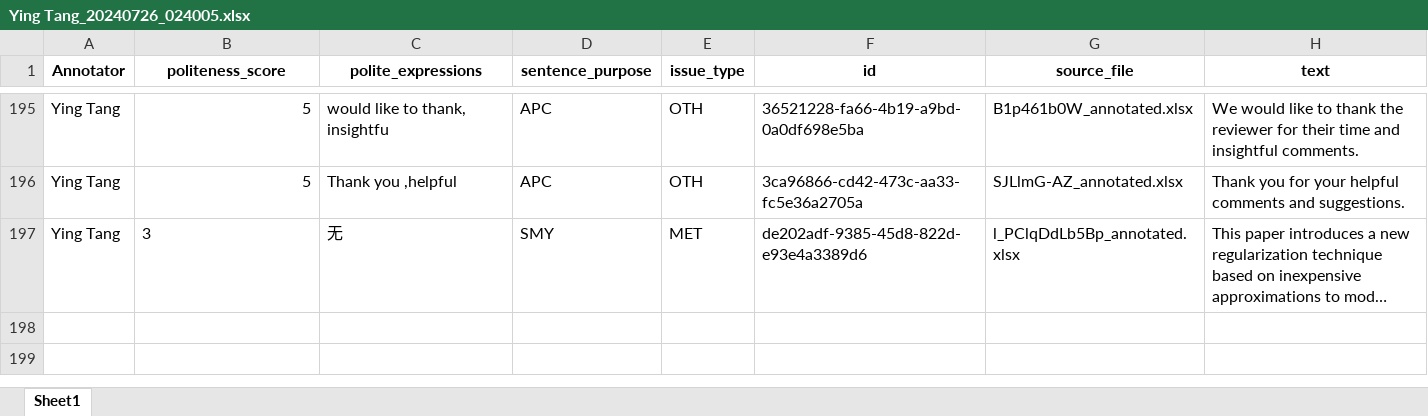
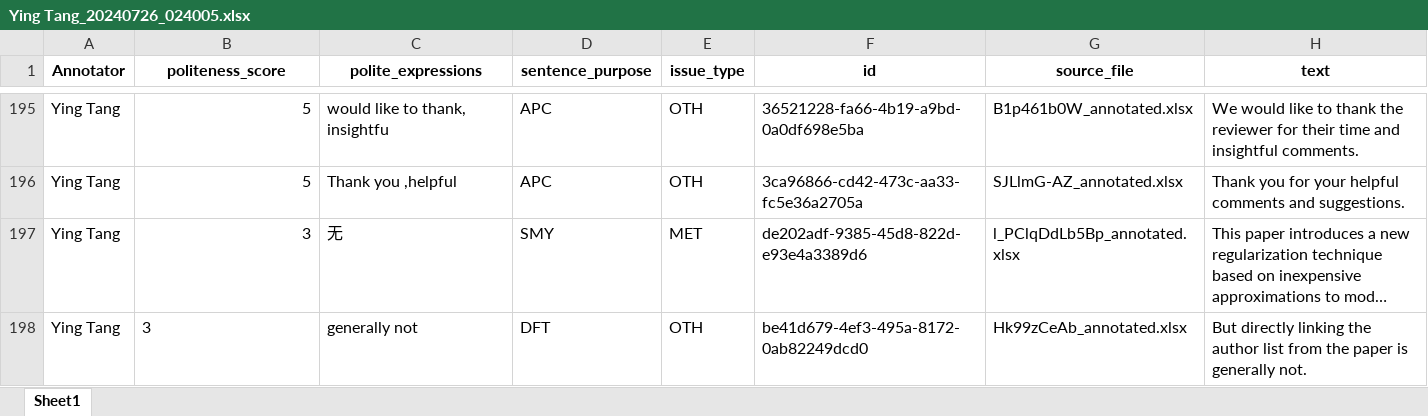
Before and after one commit to pariskang/CMLM-WangShuhe, an Excel workbook: annotations/Ying Tang_20240726_024005.xlsx, sheet Sheet1, drawn as a sheet; only a part is shown, gaps mark what is left out; long unchanged cells end in …; values as stored, in another font and other column widths than the file's, no borders; the diff names each change by its address in the sheet, - before the commit and + after, or states it on an @@ line.

Commit message:
Update annotations for Ying Tang

```diff
--- a/annotations/Ying Tang_20240726_024005.xlsx (sheet Sheet1)
+++ b/annotations/Ying Tang_20240726_024005.xlsx (sheet Sheet1)
-B197 alignment: left
+B197 alignment: right
+row 198: Ying Tang | 3 | generally not | DFT | OTH | be41d679-4ef3-495a-8172-0ab82249dcd0 | Hk99zCeAb_annotated.xlsx | But directly linking the author list from the paper is generally not.
```
